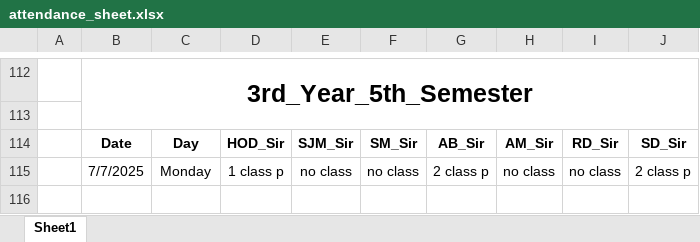
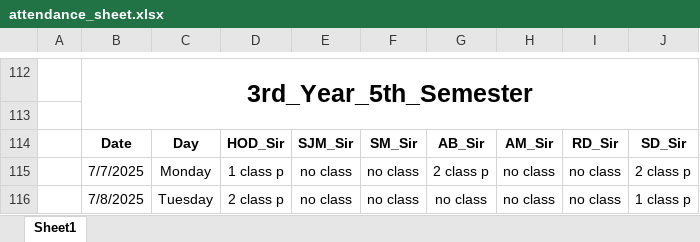
Before and after one commit to Sukdebrmondal/2nd_year_4th_semester, an Excel workbook: attendance_sheet.xlsx, sheet Sheet1, drawn as a sheet; only a part is shown, gaps mark what is left out; values as stored, in another font and other column widths than the file's, no borders; the diff names each change by its address in the sheet, - before the commit and + after, or states it on an @@ line.

Commit message:
date

```diff
--- a/attendance_sheet.xlsx (sheet Sheet1)
+++ b/attendance_sheet.xlsx (sheet Sheet1)
+row 116:  | 7/8/2025 | Tuesday | 2 class p | no class | no class | no class | no class | no class | 1 class p
```
